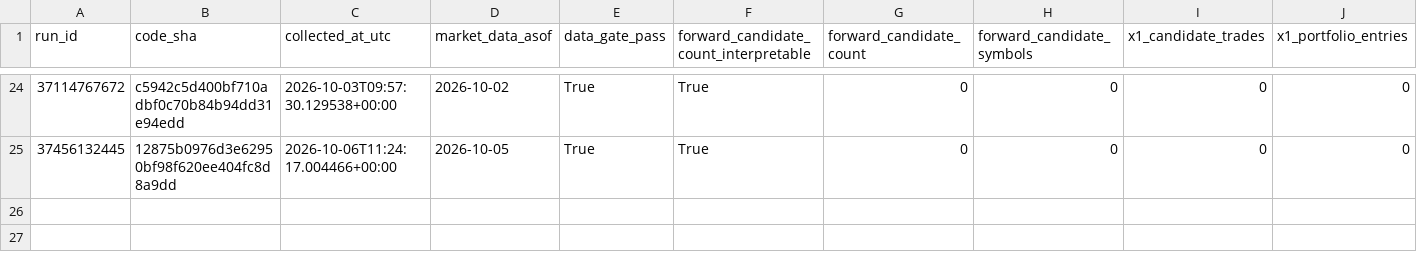
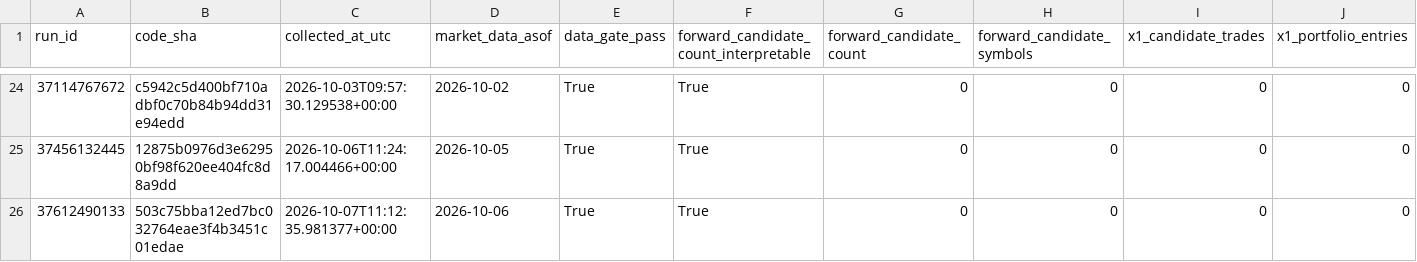
Before and after one commit to azharmz/ussy-canslim-core, a CSV file: evidence/fwd1/observations.csv, drawn as a sheet; only a part is shown, gaps mark what is left out; rows hold the shown columns only; the diff names each change by its address in the sheet, - before the commit and + after, or states it on an @@ line.

```diff
--- a/evidence/fwd1/observations.csv
+++ b/evidence/fwd1/observations.csv
+row 26: 37612490133 | 503c75bba12ed7bc032764eae3f4b3451c01edae | 2026-10-07T11:12:35.981377+00:00 | 2026-10-06 | True | True | 0 | 0 | 0 | 0
```
Also changed, not shown: 4 other files.
